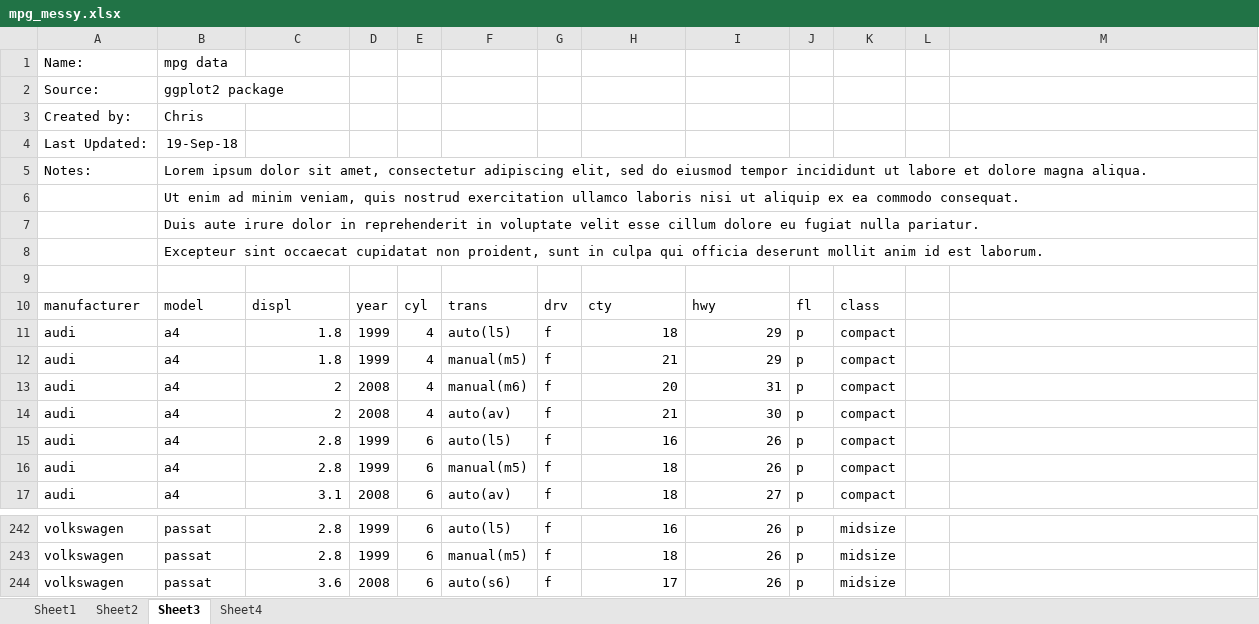
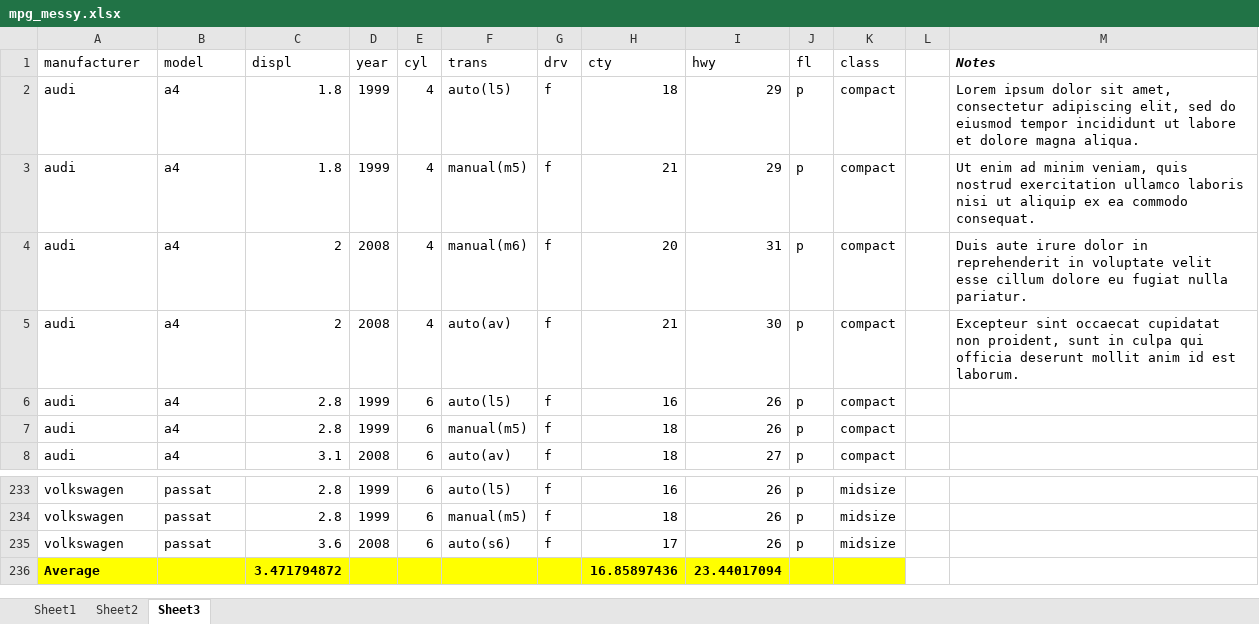
Before and after one commit to slu-dss/research-02, an Excel workbook: data/raw/mpg_messy.xlsx, sheet Sheet3, drawn as a sheet; only a part is shown, gaps mark what is left out; values as stored, in another font and other column widths than the file's, no borders; removed rows and columns are numbered as before the commit, all else as after; the diff names each change by its address in the sheet, - before the commit and + after, or states it on an @@ line.

```diff
--- a/data/raw/mpg_messy.xlsx (sheet Sheet3)
+++ b/data/raw/mpg_messy.xlsx (sheet Sheet3)
-sheet tab: Sheet4
-row 1: Name: | mpg data
-row 2: Source: | ggplot2 package
-row 3: Created by: | Chris
-row 4: Last Updated: | 19-Sep-18
-row 5: Notes: | Lorem ipsum dolor sit amet, consectetur adipiscing elit, sed do eiusmod tempor incididunt ut labore et dolore magna aliqua.
-row 6:  | Ut enim ad minim veniam, quis nostrud exercitation ullamco laboris nisi ut aliquip ex ea commodo consequat.
-row 7:  | Duis aute irure dolor in reprehenderit in voluptate velit esse cillum dolore eu fugiat nulla pariatur.
-row 8:  | Excepteur sint occaecat cupidatat non proident, sunt in culpa qui officia deserunt mollit anim id est laborum.
-row 9: (empty)
-M1: (empty)
+M1: Notes
-M2 (Notes): (empty)
+M2 (Notes): Lorem ipsum dolor sit amet, consectetur adipiscing elit, sed do eiusmod tempor incididunt ut labore et dolore magna aliqua.
-M3 (Notes): (empty)
+M3 (Notes): Ut enim ad minim veniam, quis nostrud exercitation ullamco laboris nisi ut aliquip ex ea commodo consequat.
-M4 (Notes): (empty)
+M4 (Notes): Duis aute irure dolor in reprehenderit in voluptate velit esse cillum dolore eu fugiat nulla pariatur.
-M5 (Notes): (empty)
+M5 (Notes): Excepteur sint occaecat cupidatat non proident, sunt in culpa qui officia deserunt mollit anim id est laborum.
+row 236: Average |  | 3.471794872 |  |  |  |  | 16.85897436 | 23.44017094
```
Also changed, not shown: sheet Sheet1, sheet Sheet2, 15 other files.
